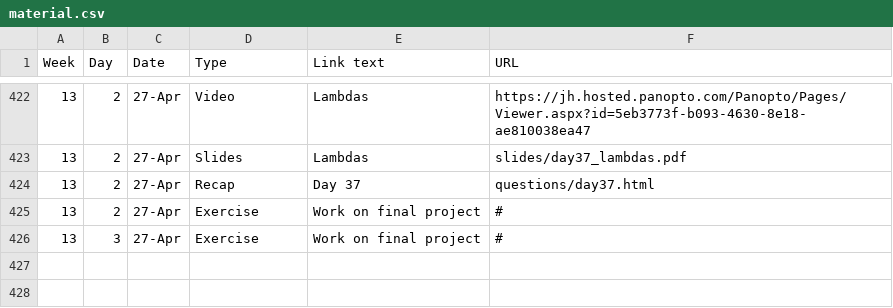
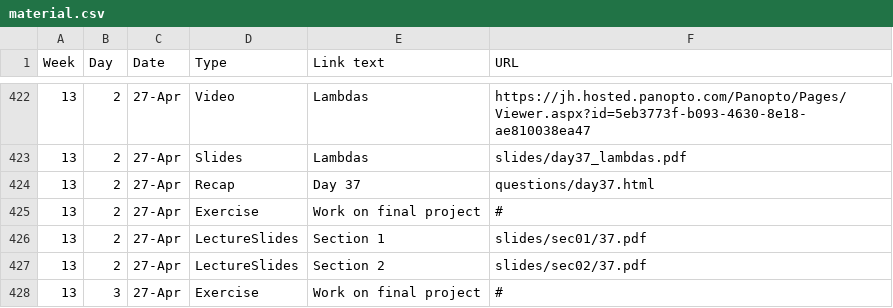
Before and after one commit to jhu-ip/cs220-s22, a CSV file: material.csv, drawn as a sheet; only a part is shown, gaps mark what is left out; the diff names each change by its address in the sheet, - before the commit and + after, or states it on an @@ line.

Commit message:
Added today's slides links

```diff
--- a/material.csv
+++ b/material.csv
+row 426: 13 | 2 | 27-Apr | LectureSlides | Section 1 | slides/sec01/37.pdf
+row 427: 13 | 2 | 27-Apr | LectureSlides | Section 2 | slides/sec02/37.pdf
```
Also changed, not shown: 1 other file.
